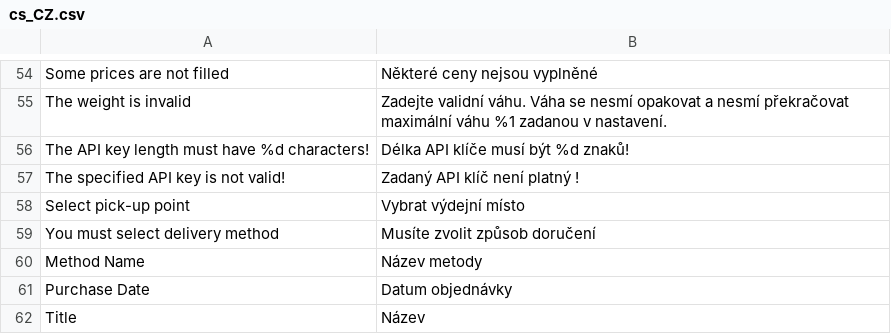
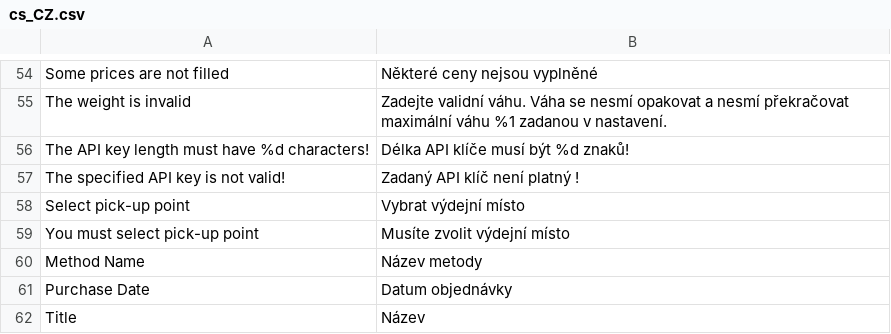
Before and after one commit to Zasilkovna/WooCommerce, a CSV file: Packetery/Checkout/i18n/cs_CZ.csv, drawn as a sheet; only a part is shown, gaps mark what is left out; removed rows and columns are numbered as before the commit, all else as after; the diff names each change by its address in the sheet, - before the commit and + after, or states it on an @@ line.

Commit message:
PES-168: empty pointId fix

```diff
--- a/Packetery/Checkout/i18n/cs_CZ.csv
+++ b/Packetery/Checkout/i18n/cs_CZ.csv
-row 59: You must select delivery method | Musíte zvolit způsob doručení
+row 59: You must select pick-up point | Musíte zvolit výdejní místo
```
Also changed, not shown: Packetery/Checkout/i18n/en_GB.csv, 1 other file.
